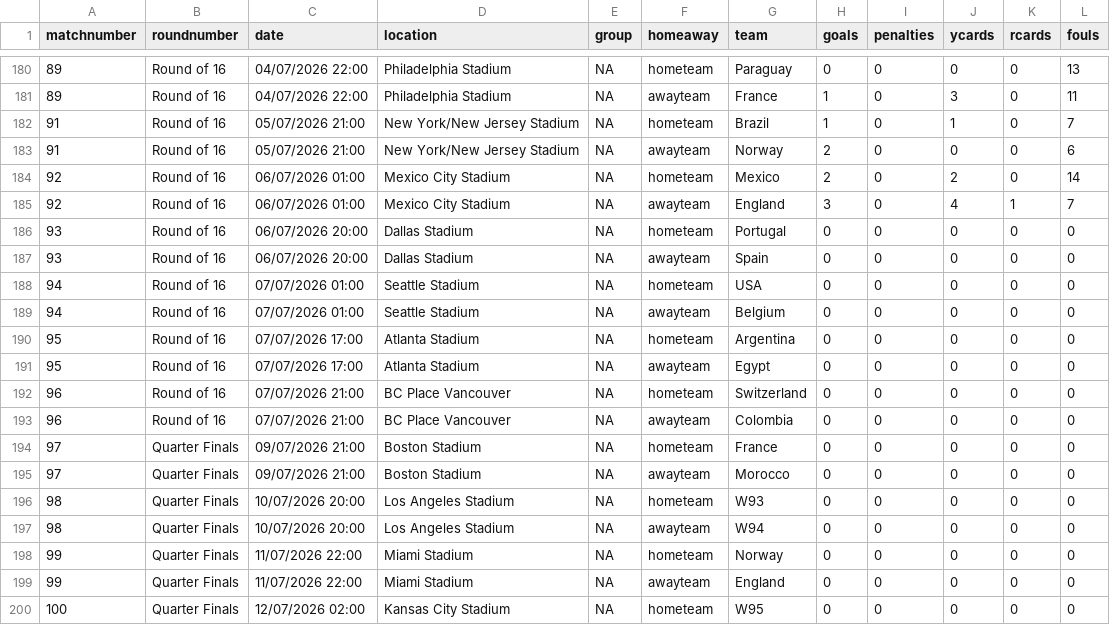
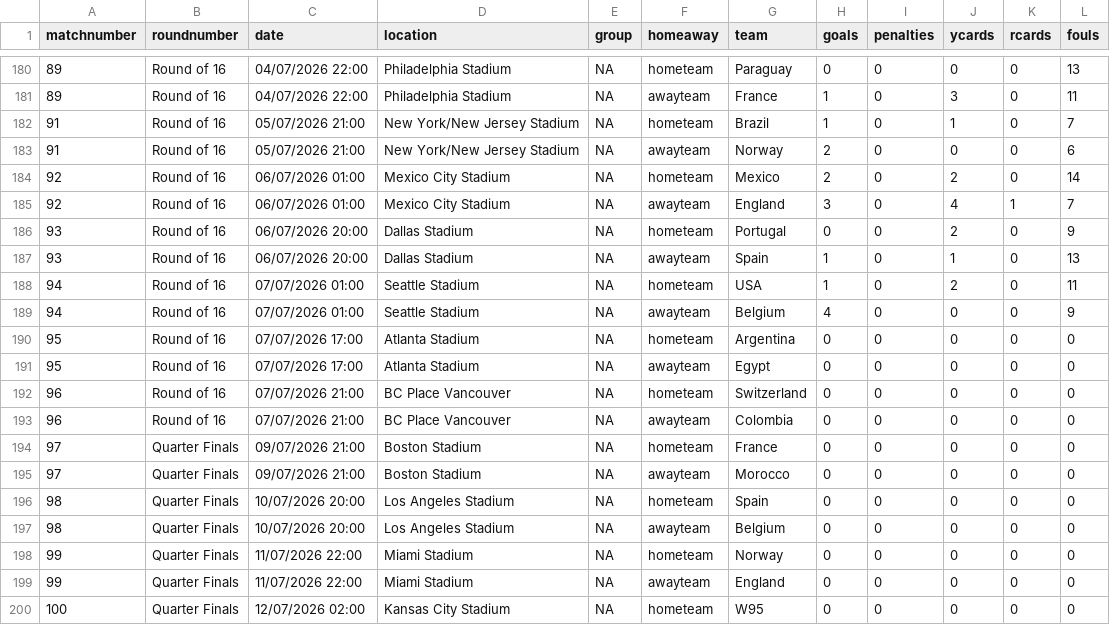
Before and after one commit to lee269/WC2026, a CSV file: data/matchdata.csv, drawn as a sheet; only a part is shown, gaps mark what is left out.

Commit message:
match 94 complete

```diff
--- a/data/matchdata.csv
+++ b/data/matchdata.csv
@@ -185,6 +185,6 @@ matchnumber,roundnumber,date,location,group,homeaway,team,goals,penalties,ycards
 92,Round of 16,06/07/2026 01:00,Mexico City Stadium,NA,awayteam,England,3,0,4,1,7
-93,Round of 16,06/07/2026 20:00,Dallas Stadium,NA,hometeam,Portugal,0,0,0,0,0
-93,Round of 16,06/07/2026 20:00,Dallas Stadium,NA,awayteam,Spain,0,0,0,0,0
-94,Round of 16,07/07/2026 01:00,Seattle Stadium,NA,hometeam,USA,0,0,0,0,0
-94,Round of 16,07/07/2026 01:00,Seattle Stadium,NA,awayteam,Belgium,0,0,0,0,0
+93,Round of 16,06/07/2026 20:00,Dallas Stadium,NA,hometeam,Portugal,0,0,2,0,9
+93,Round of 16,06/07/2026 20:00,Dallas Stadium,NA,awayteam,Spain,1,0,1,0,13
+94,Round of 16,07/07/2026 01:00,Seattle Stadium,NA,hometeam,USA,1,0,2,0,11
+94,Round of 16,07/07/2026 01:00,Seattle Stadium,NA,awayteam,Belgium,4,0,0,0,9
 95,Round of 16,07/07/2026 17:00,Atlanta Stadium,NA,hometeam,Argentina,0,0,0,0,0
@@ -195,4 +195,4 @@ matchnumber,roundnumber,date,location,group,homeaway,team,goals,penalties,ycards
 97,Quarter Finals,09/07/2026 21:00,Boston Stadium,NA,awayteam,Morocco,0,0,0,0,0
-98,Quarter Finals,10/07/2026 20:00,Los Angeles Stadium,NA,hometeam,W93,0,0,0,0,0
-98,Quarter Finals,10/07/2026 20:00,Los Angeles Stadium,NA,awayteam,W94,0,0,0,0,0
+98,Quarter Finals,10/07/2026 20:00,Los Angeles Stadium,NA,hometeam,Spain,0,0,0,0,0
+98,Quarter Finals,10/07/2026 20:00,Los Angeles Stadium,NA,awayteam,Belgium,0,0,0,0,0
 99,Quarter Finals,11/07/2026 22:00,Miami Stadium,NA,hometeam,Norway,0,0,0,0,0
```
Also changed, not shown: data/contestants.csv, 1 other file.
